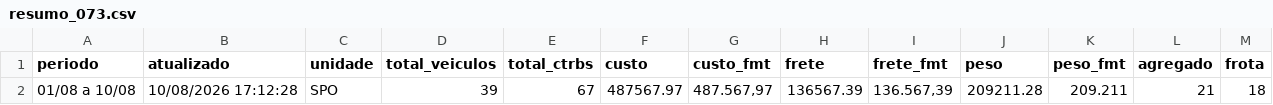
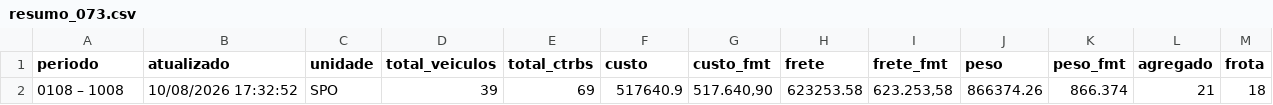
Before and after one commit to binhotransportes15/coletas-ace, a CSV file: dashboard/data/contratacao/resumo_073.csv, drawn as a sheet; only a part is shown; the diff names each change by its address in the sheet, - before the commit and + after, or states it on an @@ line.

```diff
--- a/dashboard/data/contratacao/resumo_073.csv
+++ b/dashboard/data/contratacao/resumo_073.csv
-A2 (periodo): 01/08 a 10/08
+A2 (periodo): 0108 – 1008
-B2 (atualizado): 10/08/2026 17:12:28
+B2 (atualizado): 10/08/2026 17:32:52
-E2 (total_ctrbs): 67
+E2 (total_ctrbs): 69
-F2 (custo): 487567.97
+F2 (custo): 517640.9
-G2 (custo_fmt): 487.567,97
+G2 (custo_fmt): 517.640,90
-H2 (frete): 136567.39
+H2 (frete): 623253.58
-I2 (frete_fmt): 136.567,39
+I2 (frete_fmt): 623.253,58
-J2 (peso): 209211.28
+J2 (peso): 866374.26
-K2 (peso_fmt): 209.211
+K2 (peso_fmt): 866.374
```
Also changed, not shown: dashboard/data/contratacao/ctrbs_073.csv, dashboard/data/contratacao/destinos_073.csv, 6 other files.
